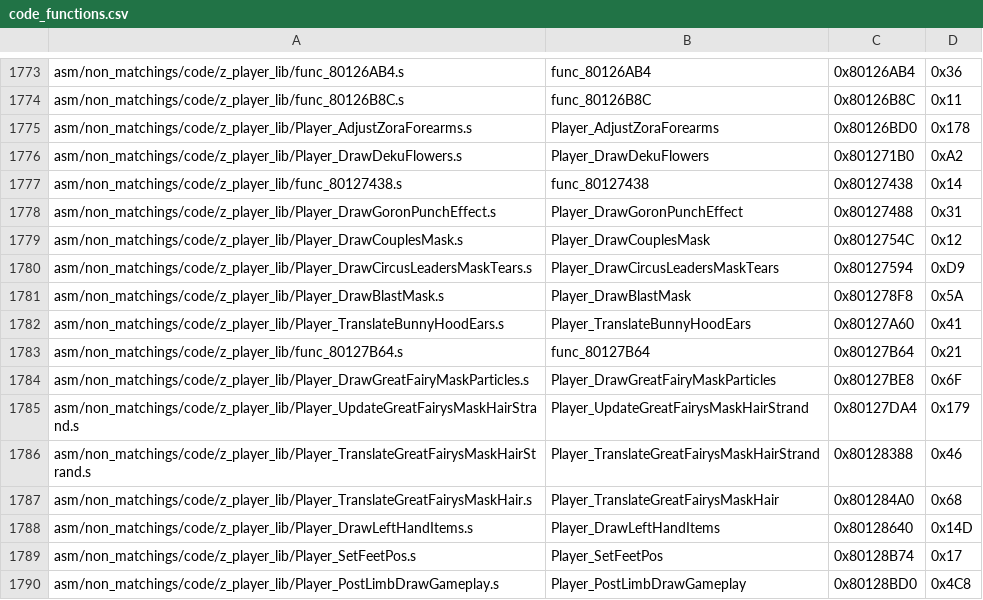
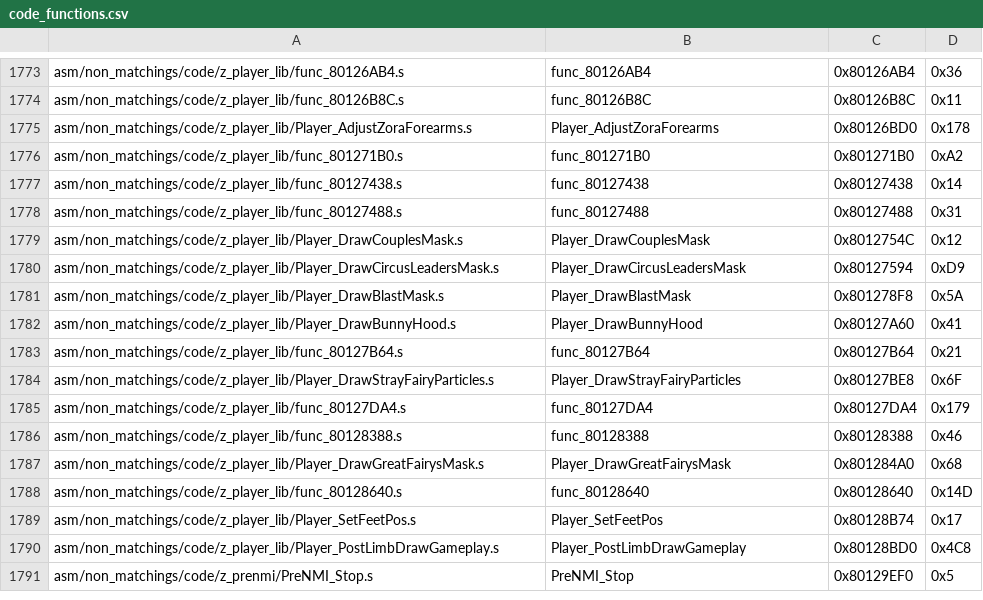
Before and after one commit to engineer124/mm, a CSV file: tools/sizes/code_functions.csv, drawn as a sheet; only a part is shown, gaps mark what is left out; the shorter side is filled out with more unchanged rows.

```diff
--- a/tools/sizes/code_functions.csv
+++ b/tools/sizes/code_functions.csv
@@ -1775,15 +1775,15 @@ asm/non_matchings/code/z_player_lib/func_80126B8C.s,func_80126B8C,0x80126B8C,0x1
 asm/non_matchings/code/z_player_lib/Player_AdjustZoraForearms.s,Player_AdjustZoraForearms,0x80126BD0,0x178
-asm/non_matchings/code/z_player_lib/Player_DrawDekuFlowers.s,Player_DrawDekuFlowers,0x801271B0,0xA2
+asm/non_matchings/code/z_player_lib/func_801271B0.s,func_801271B0,0x801271B0,0xA2
 asm/non_matchings/code/z_player_lib/func_80127438.s,func_80127438,0x80127438,0x14
-asm/non_matchings/code/z_player_lib/Player_DrawGoronPunchEffect.s,Player_DrawGoronPunchEffect,0x80127488,0x31
+asm/non_matchings/code/z_player_lib/func_80127488.s,func_80127488,0x80127488,0x31
 asm/non_matchings/code/z_player_lib/Player_DrawCouplesMask.s,Player_DrawCouplesMask,0x8012754C,0x12
-asm/non_matchings/code/z_player_lib/Player_DrawCircusLeadersMaskTears.s,Player_DrawCircusLeadersMaskTears,0x80127594,0xD9
+asm/non_matchings/code/z_player_lib/Player_DrawCircusLeadersMask.s,Player_DrawCircusLeadersMask,0x80127594,0xD9
 asm/non_matchings/code/z_player_lib/Player_DrawBlastMask.s,Player_DrawBlastMask,0x801278F8,0x5A
-asm/non_matchings/code/z_player_lib/Player_TranslateBunnyHoodEars.s,Player_TranslateBunnyHoodEars,0x80127A60,0x41
+asm/non_matchings/code/z_player_lib/Player_DrawBunnyHood.s,Player_DrawBunnyHood,0x80127A60,0x41
 asm/non_matchings/code/z_player_lib/func_80127B64.s,func_80127B64,0x80127B64,0x21
-asm/non_matchings/code/z_player_lib/Player_DrawGreatFairyMaskParticles.s,Player_DrawGreatFairyMaskParticles,0x80127BE8,0x6F
-asm/non_matchings/code/z_player_lib/Player_UpdateGreatFairysMaskHairStrand.s,Player_UpdateGreatFairysMaskHairStrand,0x80127DA4,0x179
-asm/non_matchings/code/z_player_lib/Player_TranslateGreatFairysMaskHairStrand.s,Player_TranslateGreatFairysMaskHairStrand,0x80128388,0x46
-asm/non_matchings/code/z_player_lib/Player_TranslateGreatFairysMaskHair.s,Player_TranslateGreatFairysMaskHair,0x801284A0,0x68
-asm/non_matchings/code/z_player_lib/Player_DrawLeftHandItems.s,Player_DrawLeftHandItems,0x80128640,0x14D
+asm/non_matchings/code/z_player_lib/Player_DrawStrayFairyParticles.s,Player_DrawStrayFairyParticles,0x80127BE8,0x6F
+asm/non_matchings/code/z_player_lib/func_80127DA4.s,func_80127DA4,0x80127DA4,0x179
+asm/non_matchings/code/z_player_lib/func_80128388.s,func_80128388,0x80128388,0x46
+asm/non_matchings/code/z_player_lib/Player_DrawGreatFairysMask.s,Player_DrawGreatFairysMask,0x801284A0,0x68
+asm/non_matchings/code/z_player_lib/func_80128640.s,func_80128640,0x80128640,0x14D
 asm/non_matchings/code/z_player_lib/Player_SetFeetPos.s,Player_SetFeetPos,0x80128B74,0x17
```
Also changed, not shown: 8 other files.
